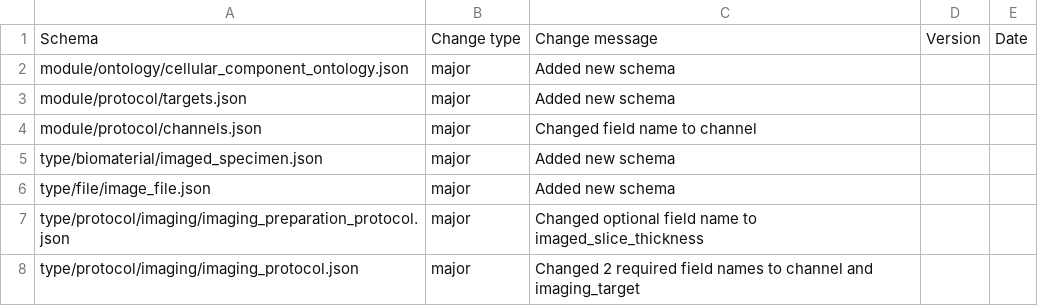
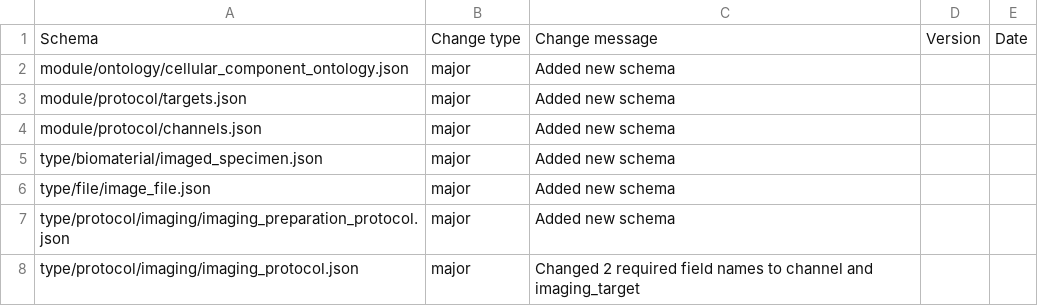
Before and after one commit to HumanCellAtlas/metadata-schema, a CSV file: json_schema/update_log.csv, drawn as a sheet.

Commit message:
Changed update_log.

```diff
--- a/json_schema/update_log.csv
+++ b/json_schema/update_log.csv
@@ -3,6 +3,6 @@ module/ontology/cellular_component_ontology.json,major,Added new schema,,
 module/protocol/targets.json,major,Added new schema,,
-module/protocol/channels.json,major,Changed field name to channel,,
+module/protocol/channels.json,major,Added new schema,,
 type/biomaterial/imaged_specimen.json,major,Added new schema,,
 type/file/image_file.json,major,Added new schema,,
-type/protocol/imaging/imaging_preparation_protocol.json,major,Changed optional field name to imaged_slice_thickness,,
+type/protocol/imaging/imaging_preparation_protocol.json,major,Added new schema,,
 type/protocol/imaging/imaging_protocol.json,major,Changed 2 required field names to channel and imaging_target,,
```
